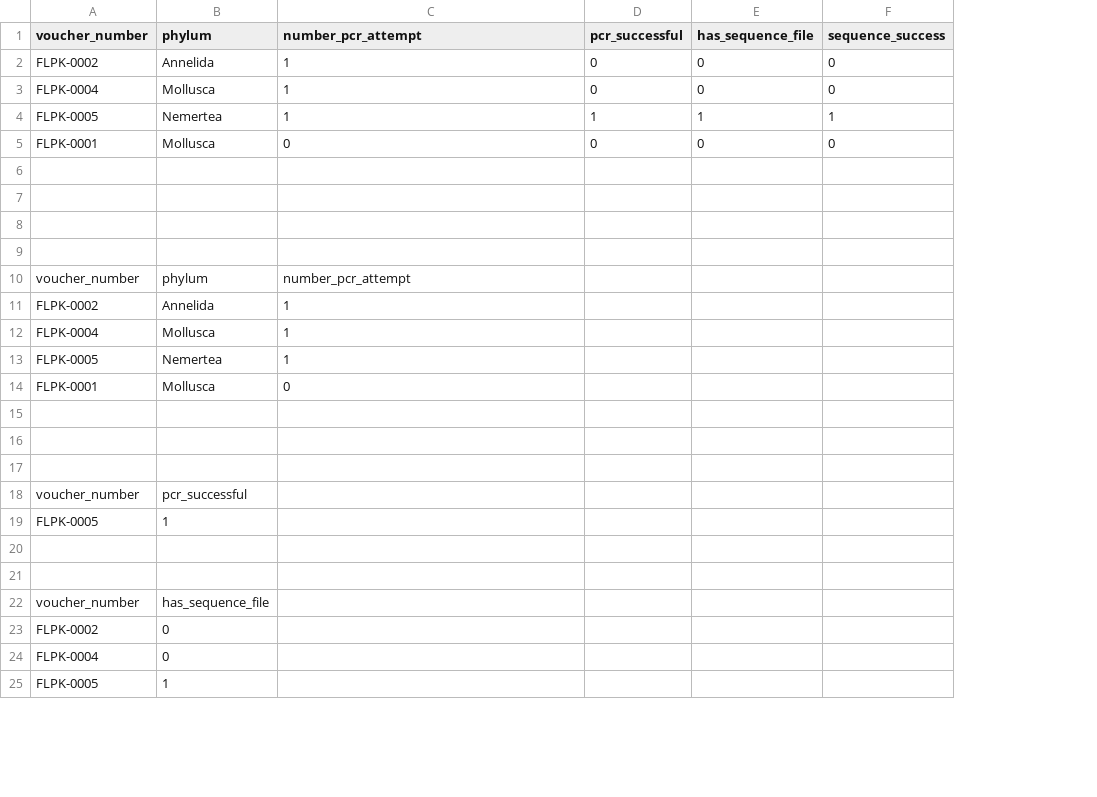
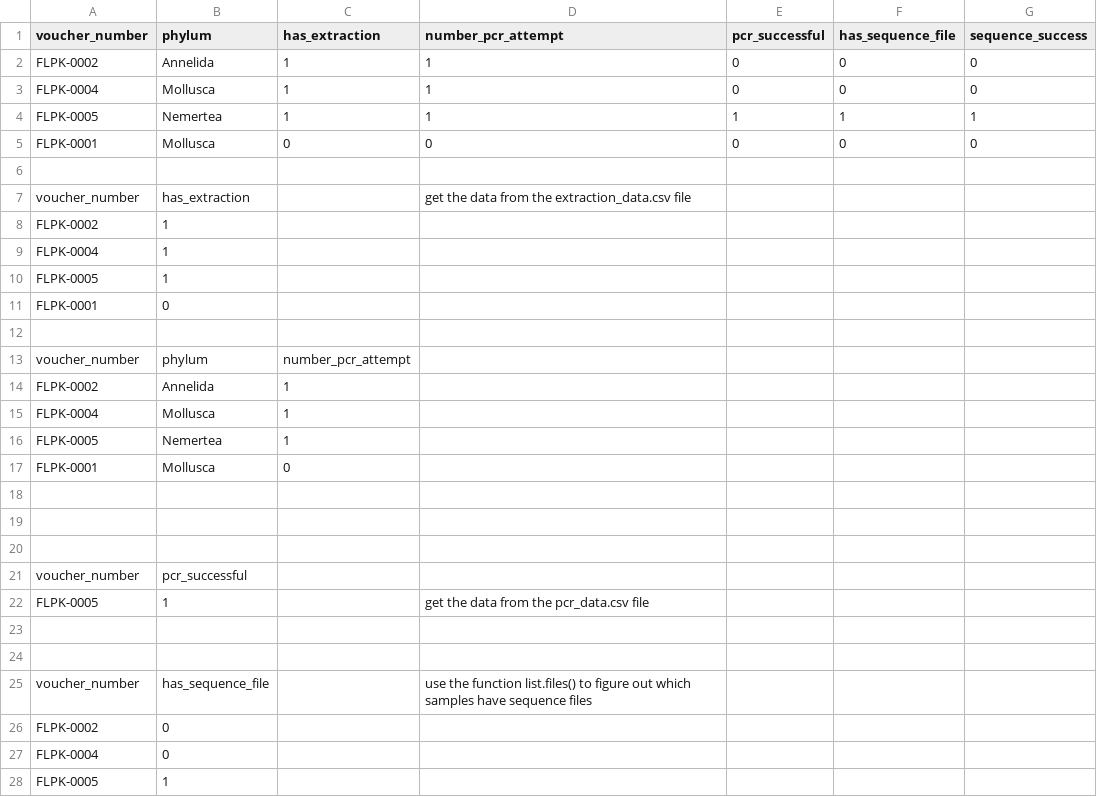
Before and after one commit to akl21/plankton_training, a CSV file: 20160405-table-template.csv, drawn as a sheet; only a part is shown; removed rows and columns are numbered as before the commit, all else as after; the diff covers the shown part only; the diff names each change by its address in the sheet, - before the commit and + after, or states it on an @@ line.

Commit message:
add extraction data and instructions

```diff
--- a/20160405-table-template.csv
+++ b/20160405-table-template.csv
+column C (has_extraction), rows 2-5: 1 | 1 | 1 | 0; rows 13-17: number_pcr_attempt | 1 | 1 | 1 | 0
+row 7: voucher_number | has_extraction |  | get the data from the extraction_data.csv file
+row 8: FLPK-0002 | 1
+row 9: FLPK-0004 | 1
+row 10: FLPK-0005 | 1
+row 11: FLPK-0001 | 0
-row 8: (empty)
-row 9: (empty)
-D13 (number_pcr_attempt): number_pcr_attempt
+D13 (number_pcr_attempt): (empty)
-D14:D16 (number_pcr_attempt): 1
+D14:D16 (number_pcr_attempt): (empty)
-D17 (number_pcr_attempt): 0
+D17 (number_pcr_attempt): (empty)
-D22 (number_pcr_attempt): (empty)
+D22 (number_pcr_attempt): get the data from the pcr_data.csv file
-D25 (number_pcr_attempt): (empty)
+D25 (number_pcr_attempt): use the function list.files() to figure out which samples have sequence files
```
Also changed, not shown: 1 edited cell elsewhere in this file, 1 other file.
